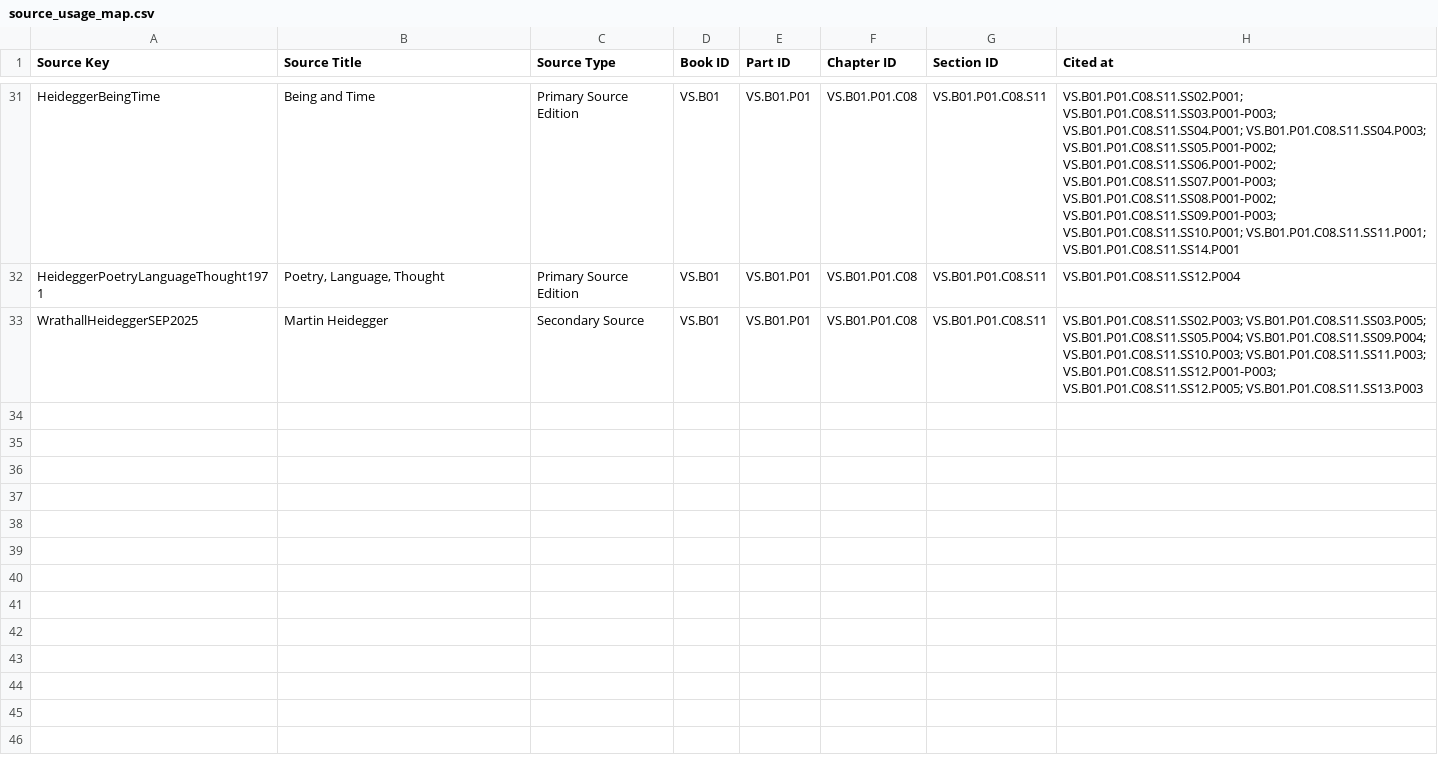
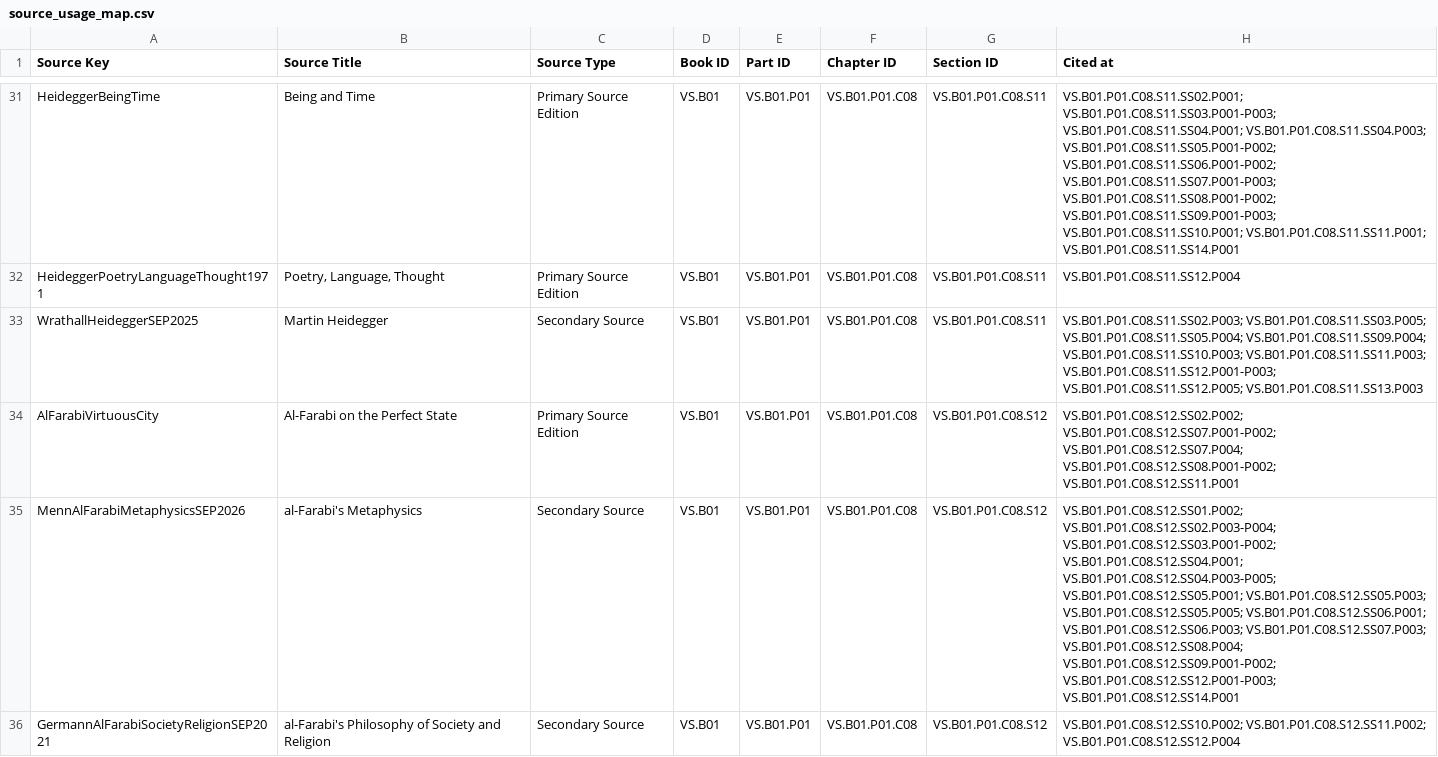
Before and after one commit to VIABILITY-FRAMEWORK/THE_PHILOSOPY_OF_VIABILITY_LIBRARY_PROJECT, a CSV file: VS.B01_ONTOLOGY_OF_VIABILITY/3_BACKMATTER/03_bibliography/source_usage_map.csv, drawn as a sheet; only a part is shown, gaps mark what is left out; the diff names each change by its address in the sheet, - before the commit and + after, or states it on an @@ line.

Commit message:
fix(VS.B01.P01.C08.S12): repair Al-Farabi cosmological diagram

```diff
--- a/VS.B01_ONTOLOGY_OF_VIABILITY/3_BACKMATTER/03_bibliography/source_usage_map.csv
+++ b/VS.B01_ONTOLOGY_OF_VIABILITY/3_BACKMATTER/03_bibliography/source_usage_map.csv
+row 34: AlFarabiVirtuousCity | Al-Farabi on the Perfect State | Primary Source Edition | VS.B01 | VS.B01.P01 | VS.B01.P01.C08 | VS.B01.P01.C08.S12 | VS.B01.P01.C08.S12.SS02.P002; VS.B01.P01.C08.S12.SS07.P001-P002; VS.B01.P01.C08.S12.SS07.P004; VS.B01.P01.C08.S12.SS08.P001-P002; VS.B01.P01.C08.S12.SS11.P001
+row 35: MennAlFarabiMetaphysicsSEP2026 | al-Farabi's Metaphysics | Secondary Source | VS.B01 | VS.B01.P01 | VS.B01.P01.C08 | VS.B01.P01.C08.S12 | VS.B01.P01.C08.S12.SS01.P002; VS.B01.P01.C08.S12.SS02.P003-P004; VS.B01.P01.C08.S12.SS03.P001-P002; VS.B01.P01.C08.S12.SS04.P001; VS.B01.P01.C08.S12.SS04.P003-P005; VS.B01.P01.C08.S12.SS05.P001; VS.B01.P01.C08.S12.SS05.P003; VS.B01.P01.C08.S12.SS05.P005; VS.B01.P01.C08.S12.SS06.P001; VS.B01.P01.C08.S12.SS06.P003; VS.B01.P01.C08.S12.SS07.P003; VS.B01.P01.C08.S12.SS08.P004; VS.B01.P01.C08.S12.SS09.P001-P002; VS.B01.P01.C08.S12.SS12.P001-P003; VS.B01.P01.C08.S12.SS14.P001
+row 36: GermannAlFarabiSocietyReligionSEP2021 | al-Farabi's Philosophy of Society and Religion | Secondary Source | VS.B01 | VS.B01.P01 | VS.B01.P01.C08 | VS.B01.P01.C08.S12 | VS.B01.P01.C08.S12.SS10.P002; VS.B01.P01.C08.S12.SS11.P002; VS.B01.P01.C08.S12.SS12.P004
```
Also changed, not shown: 7 other files.
